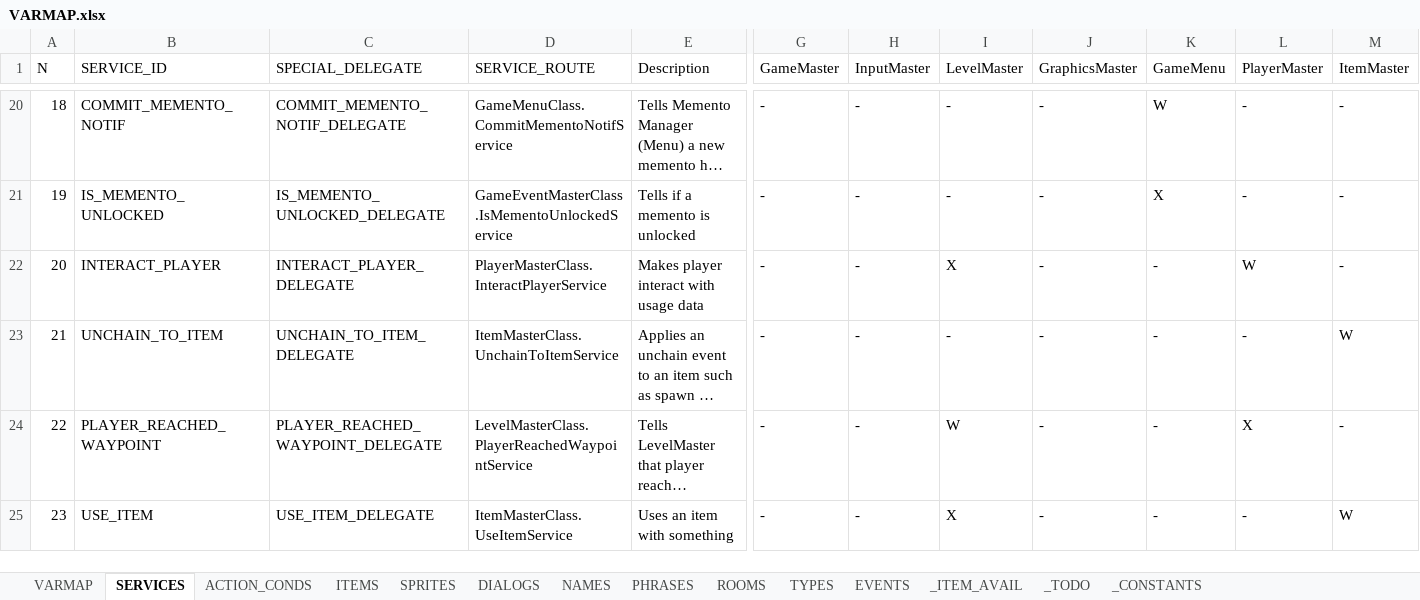
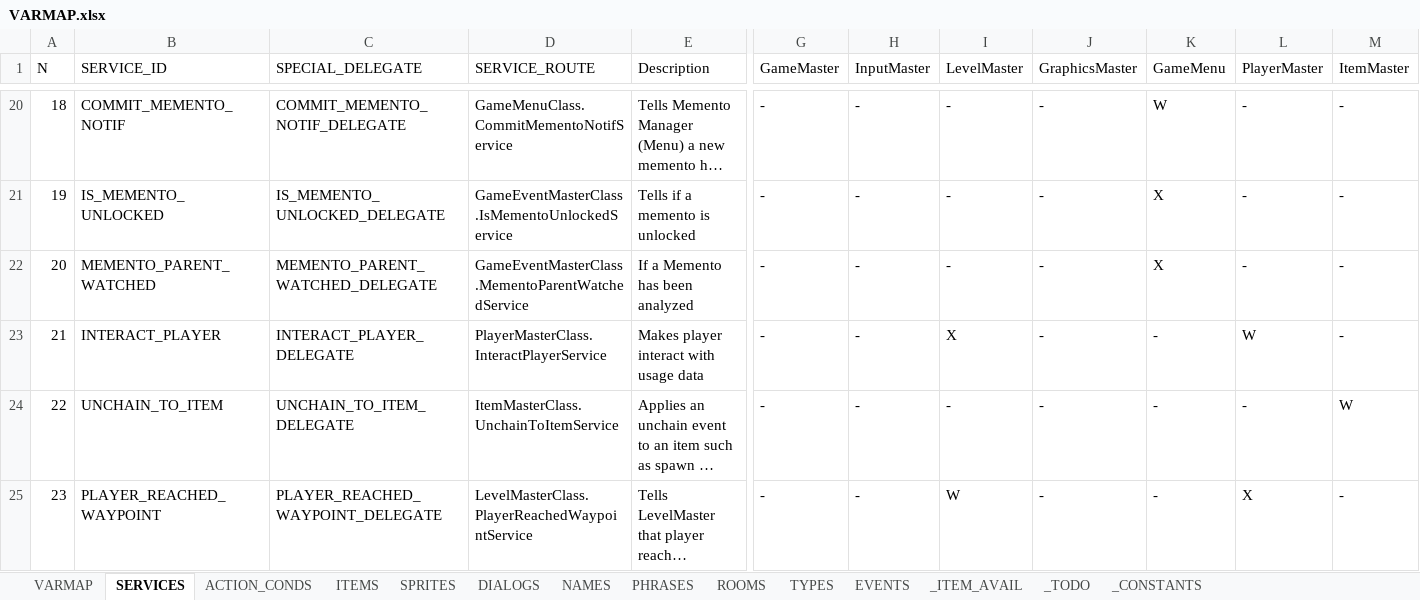
Before and after one commit to ivor4/Goblins3_AnotherQuest, an Excel workbook: VARMAP_Generator/VARMAP.xlsx, sheet SERVICES, drawn as a sheet; only a part is shown, gaps mark what is left out; the shorter side is filled out with more unchanged rows; long unchanged cells end in …; values as stored, in another font and other column widths than the file's, no borders; charts and pictures and table styles not drawn; addresses are those after the commit; rows hold the shown columns only; the diff names each change by its address in the sheet, - before the commit and + after, or states it on an @@ line.

Commit message:
[Partial] Memento part 5

```diff
--- a/VARMAP_Generator/VARMAP.xlsx (sheet SERVICES)
+++ b/VARMAP_Generator/VARMAP.xlsx (sheet SERVICES)
+row 22: 20 | MEMENTO_PARENT_WATCHED | MEMENTO_PARENT_WATCHED_DELEGATE | GameEventMasterClass.MementoParentWatchedService | If a Memento has been analyzed | - | - | - | - | X | - | -
@@ column A (N) renumbered from row 23 down @@
```
Also changed, not shown: sheet VARMAP, 6 other files.
